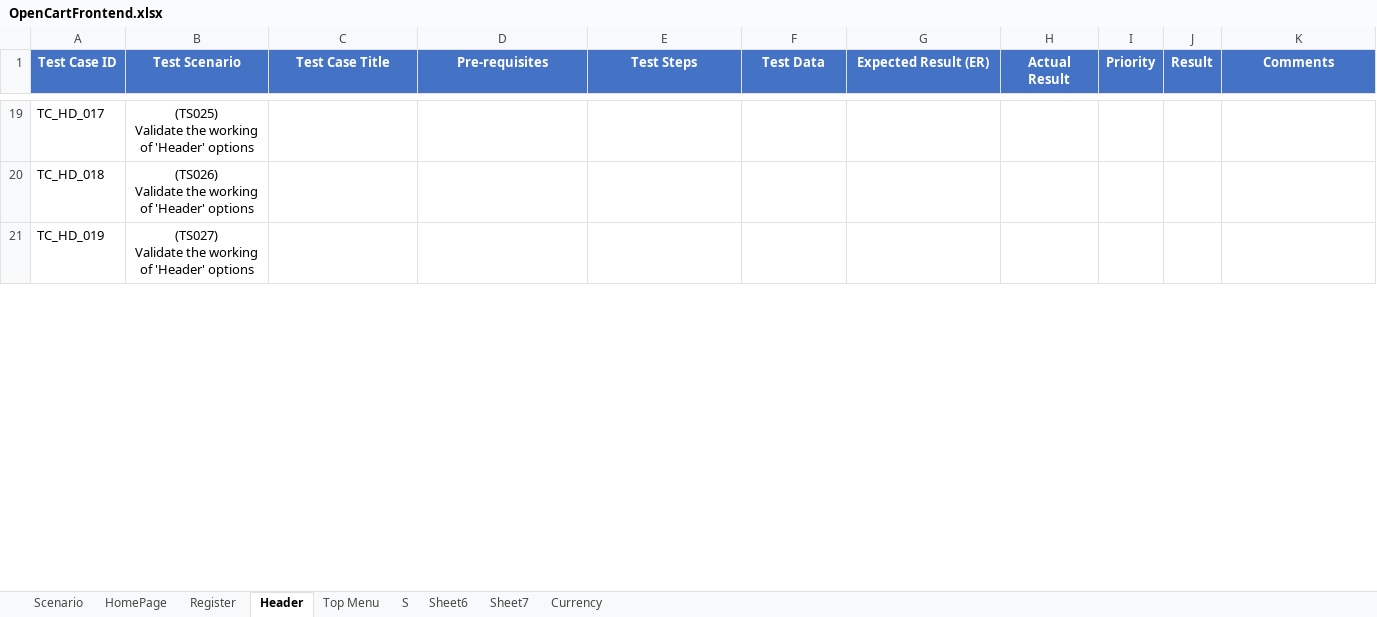
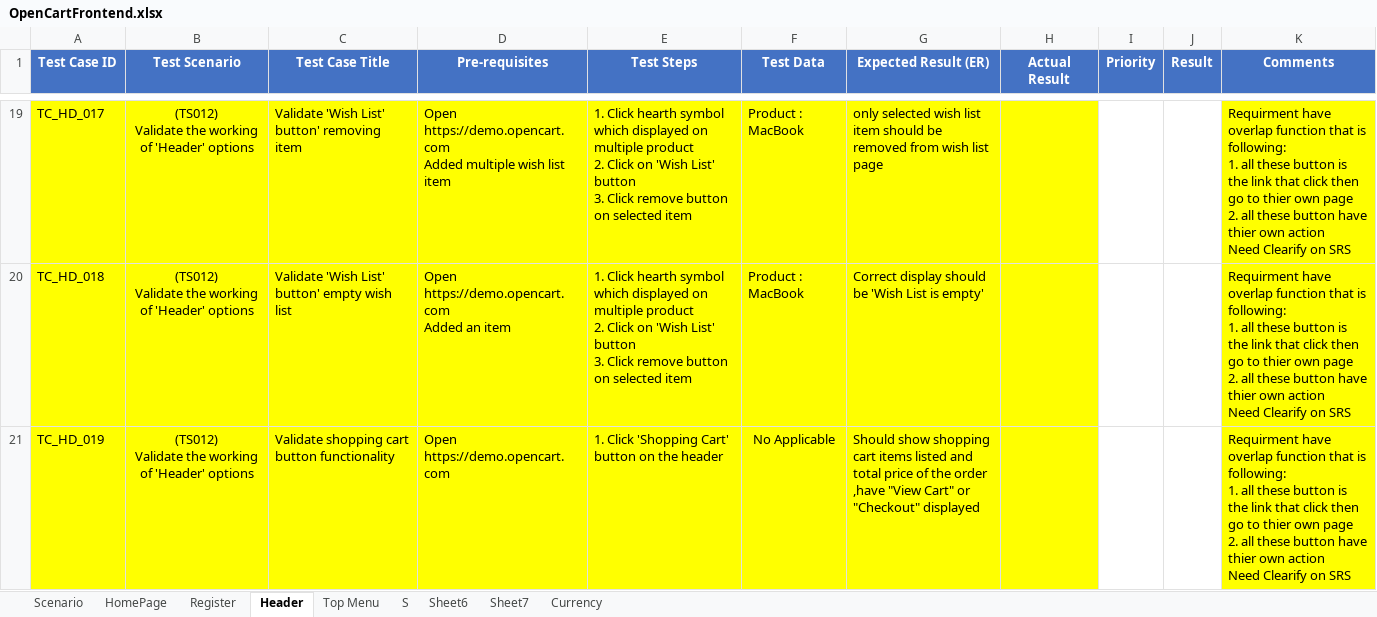
Before and after one commit to PawinThamruangthong/TestingSomething, an Excel workbook: manual test/Open cert/OpenCartFrontend.xlsx, sheet Header, drawn as a sheet; only a part is shown, gaps mark what is left out; values as stored, in another font and other column widths than the file's, no borders; ↵ is a line break in a cell; the diff covers the shown part only; the diff names each change by its address in the sheet, - before the commit and + after, or states it on an @@ line.

```diff
--- a/manual test/Open cert/OpenCartFrontend.xlsx (sheet Header)
+++ b/manual test/Open cert/OpenCartFrontend.xlsx (sheet Header)
-A19:H21 fill: none
+A19:H21 fill: #FFFF00
-B19 (Test Scenario): (TS025) ↵ Validate the…
+B19 (Test Scenario): (TS012) ↵ Validate the…
-C19 (Test Case Title): (empty)
+C19 (Test Case Title): Validate 'Wish List' button' removing item
-D19 (Pre-requisites): (empty)
+D19 (Pre-requisites): Open https://demo.opencart.com ↵ Added multiple wish list item
-E19:E20 (Test Steps): (empty)
+E19:E20 (Test Steps): 1. Click hearth symbol which displayed on multiple product ↵ 2. Click on 'Wish List' button ↵ 3. Click remove button on selected item
-F19:F20 (Test Data): (empty)
+F19:F20 (Test Data): Product : MacBook
-G19 (Expected Result (ER)): (empty)
+G19 (Expected Result (ER)): only selected wish list item should be removed from wish list page
-K19:K21 (Comments): (empty)
+K19:K21 (Comments): Requirment have overlap function that is following: ↵ 1. all these button is the link that click then go to thier own page ↵ 2. all these button have thier own action ↵ Need Clearify on SRS
-K19:K21 fill: none
+K19:K21 fill: #FFFF00
-B20 (Test Scenario): (TS026) ↵ Validate the…
+B20 (Test Scenario): (TS012) ↵ Validate the…
-C20 (Test Case Title): (empty)
+C20 (Test Case Title): Validate 'Wish List' button' empty wish list
-D20 (Pre-requisites): (empty)
+D20 (Pre-requisites): Open https://demo.opencart.com ↵ Added an item
-G20 (Expected Result (ER)): (empty)
+G20 (Expected Result (ER)): Correct display should be 'Wish List is empty'
-B21 (Test Scenario): (TS027) ↵ Validate the…
+B21 (Test Scenario): (TS012) ↵ Validate the…
-C21 (Test Case Title): (empty)
+C21 (Test Case Title): Validate shopping cart button functionality
-D21 (Pre-requisites): (empty)
+D21 (Pre-requisites): Open https://demo.opencart.com
-E21 (Test Steps): (empty)
+E21 (Test Steps): 1. Click 'Shopping Cart' button on the header
-F21 (Test Data): (empty)
+F21 (Test Data): No Applicable
-G21 (Expected Result (ER)): (empty)
+G21 (Expected Result (ER)): Should show shopping cart items listed and total price of the order ↵ ,have "View Cart" or "Checkout" displayed
```
Also changed, not shown: 1 added row, 1 removed row, 123 edited cells and cell formats elsewhere in this sheet, sheet HomePage, sheet Scenario.
